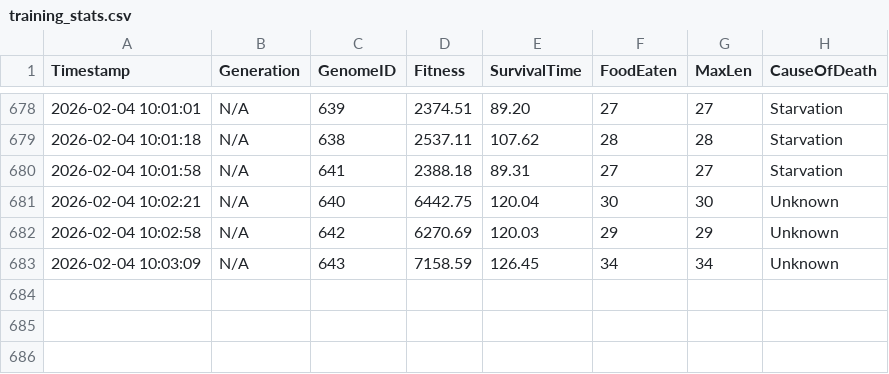
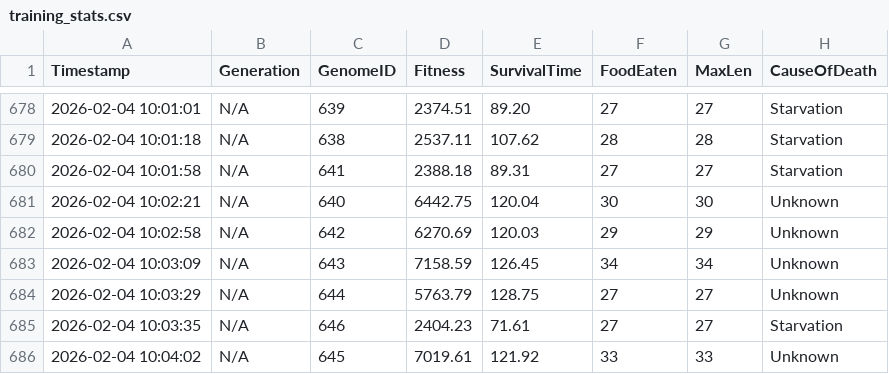
Before and after one commit to dzaczek/slbot, a CSV file: training_stats.csv, drawn as a sheet; only a part is shown, gaps mark what is left out; the diff names each change by its address in the sheet, - before the commit and + after, or states it on an @@ line.

Commit message:
STATS: 2026-02-04 10:04

```diff
--- a/training_stats.csv
+++ b/training_stats.csv
+row 684: 2026-02-04 10:03:29 | N/A | 644 | 5763.79 | 128.75 | 27 | 27 | Unknown
+row 685: 2026-02-04 10:03:35 | N/A | 646 | 2404.23 | 71.61 | 27 | 27 | Starvation
+row 686: 2026-02-04 10:04:02 | N/A | 645 | 7019.61 | 121.92 | 33 | 33 | Unknown
```
Also changed, not shown: 2 other files.
